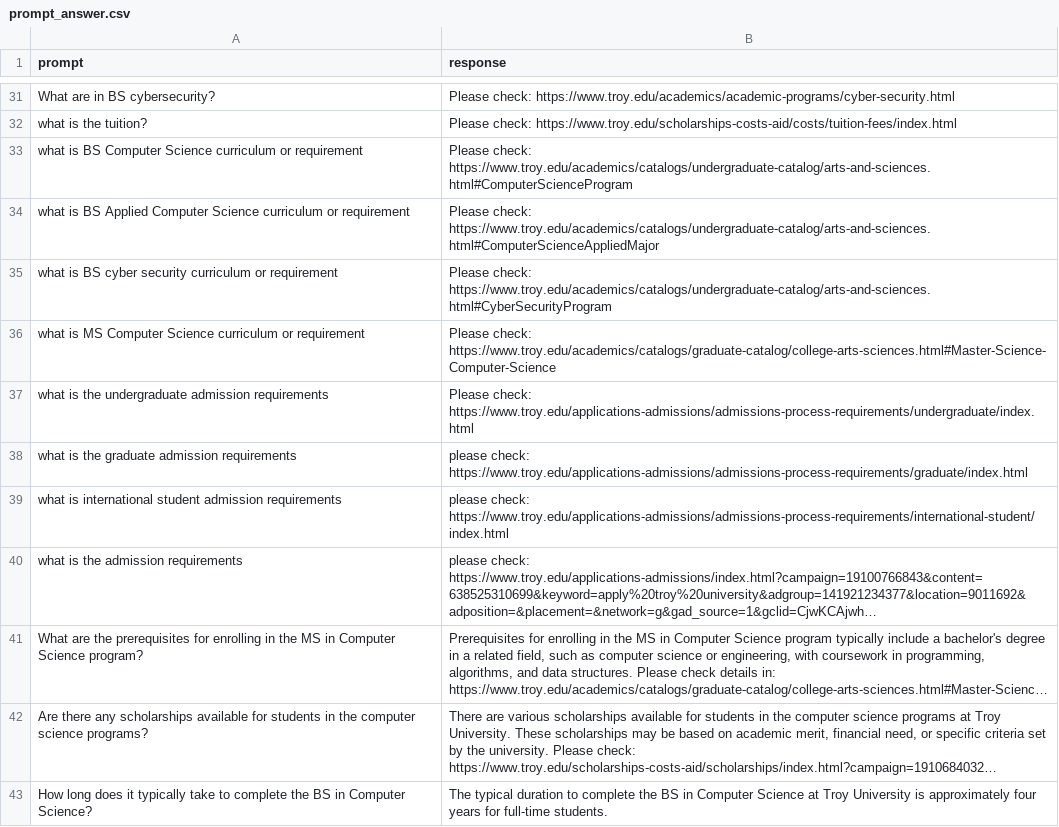
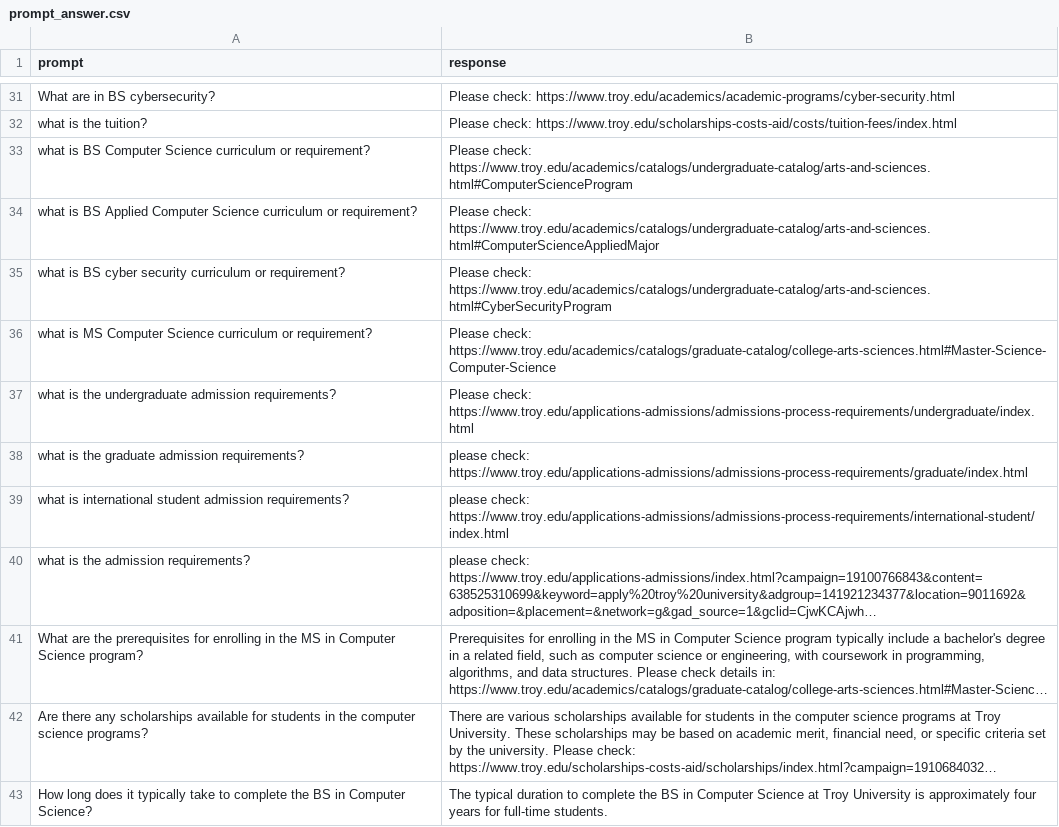
Before and after one commit to DavidL10189/NLP-RD2, a CSV file: InputDocs/prompt_answer.csv, drawn as a sheet; only a part is shown, gaps mark what is left out; long unchanged cells end in …; the diff names each change by its address in the sheet, - before the commit and + after, or states it on an @@ line.

Commit message:
Fixed question file

```diff
--- a/InputDocs/prompt_answer.csv
+++ b/InputDocs/prompt_answer.csv
-A33 (prompt): …curriculum or requirement
+A33 (prompt): …curriculum or requirement?
-A34 (prompt): …curriculum or requirement
+A34 (prompt): …curriculum or requirement?
-A35 (prompt): …curriculum or requirement
+A35 (prompt): …curriculum or requirement?
-A36 (prompt): …curriculum or requirement
+A36 (prompt): …curriculum or requirement?
-A37 (prompt): …undergraduate admission requirements
+A37 (prompt): …undergraduate admission requirements?
-A38 (prompt): what is the graduate admission requirements
+A38 (prompt): what is the graduate admission requirements?
-A39 (prompt): …student admission requirements
+A39 (prompt): …student admission requirements?
-A40 (prompt): what is the admission requirements
+A40 (prompt): what is the admission requirements?
```
